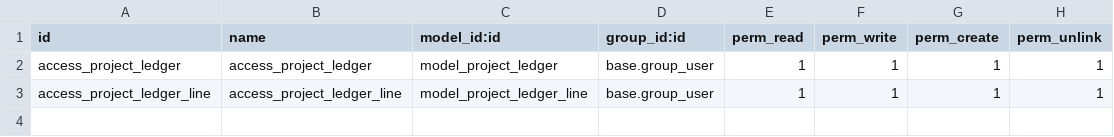
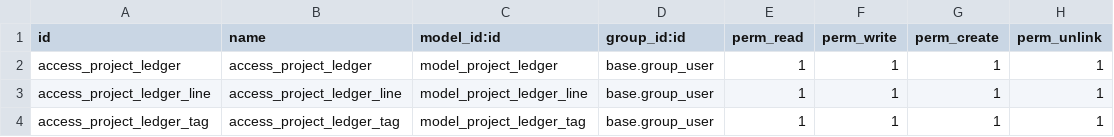
Before and after one commit to odoogap/project_ledger, a CSV file: project_ledger/security/ir.model.access.csv, drawn as a sheet; the diff names each change by its address in the sheet, - before the commit and + after, or states it on an @@ line.

Commit message:
[IMP] project role views

```diff
--- a/project_ledger/security/ir.model.access.csv
+++ b/project_ledger/security/ir.model.access.csv
+row 4: access_project_ledger_tag | access_project_ledger_tag | model_project_ledger_tag | base.group_user | 1 | 1 | 1 | 1
```
Also changed, not shown: 4 other files.
